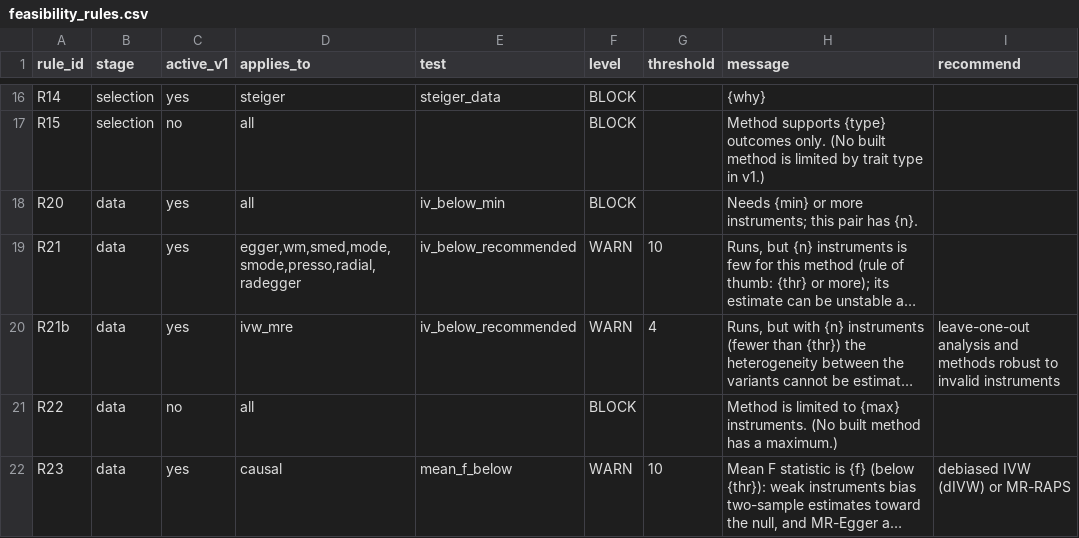
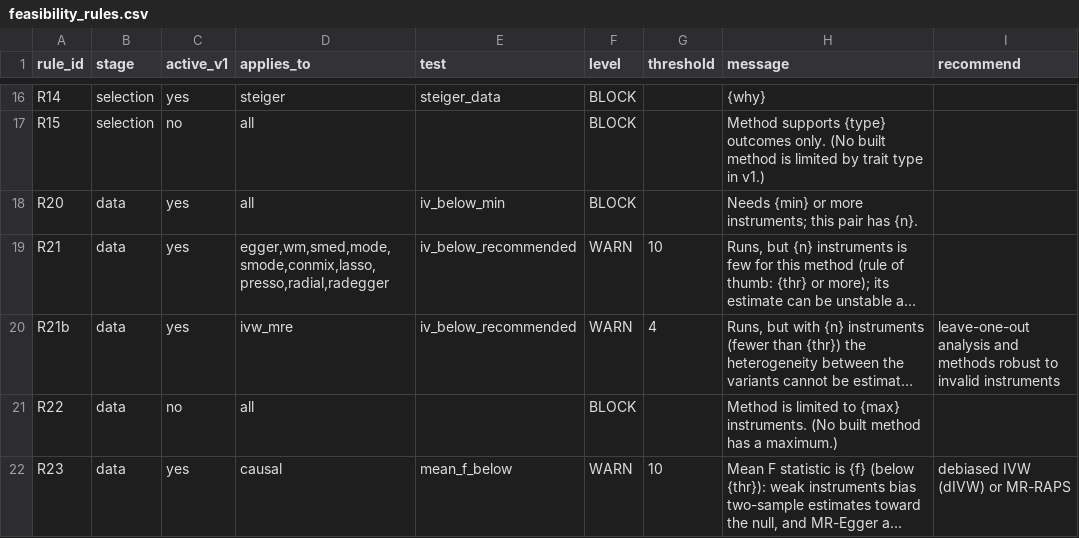
Before and after one commit to AliiReezaa/mr_studio_repo, a CSV file: prototype/engine/feasibility_rules.csv, drawn as a sheet; only a part is shown, gaps mark what is left out; long unchanged cells end in …; the diff names each change by its address in the sheet, - before the commit and + after, or states it on an @@ line.

Commit message:
Round 40: contamination mixture and MR-Lasso methods
- Contamination mixture (Burgess et al. 2020, Nat Commun, PMID 31953392) and MR-Lasso (Rees et al. 2019, PLoS One, PMID 31545794) from MendelianRandomization 0.10.0, already in the runtime
- Contamination mixture: settings psi and grid step; no standard error (allowed by the result schema); a split interval is reported by its outer limits with every range in the diagnostics
- MR-Lasso: setting for the interval distribution; post-lasso IVW estimate; excluded variants, lambda and the penalised estimate as diagnostics
- Both: generated script equals the package result (1e-12), replay identical, R21 instrument-count warning, Methods text and references, STROBE-MR, method cards
- Tests: 360 engine, 37 contract, 85 script, 34 study, 15 gate, all passed; checked in the app on BMI1 to CHD1 (ConMix 0.477, MR-Lasso 0.306)

```diff
--- a/prototype/engine/feasibility_rules.csv
+++ b/prototype/engine/feasibility_rules.csv
-D19 (applies_to): egger,wm,smed,mode,smode,presso,radial,radegger
+D19 (applies_to): egger,wm,smed,mode,smode,conmix,lasso,presso,radial,radegger
```
Also changed, not shown: 10 other files.
